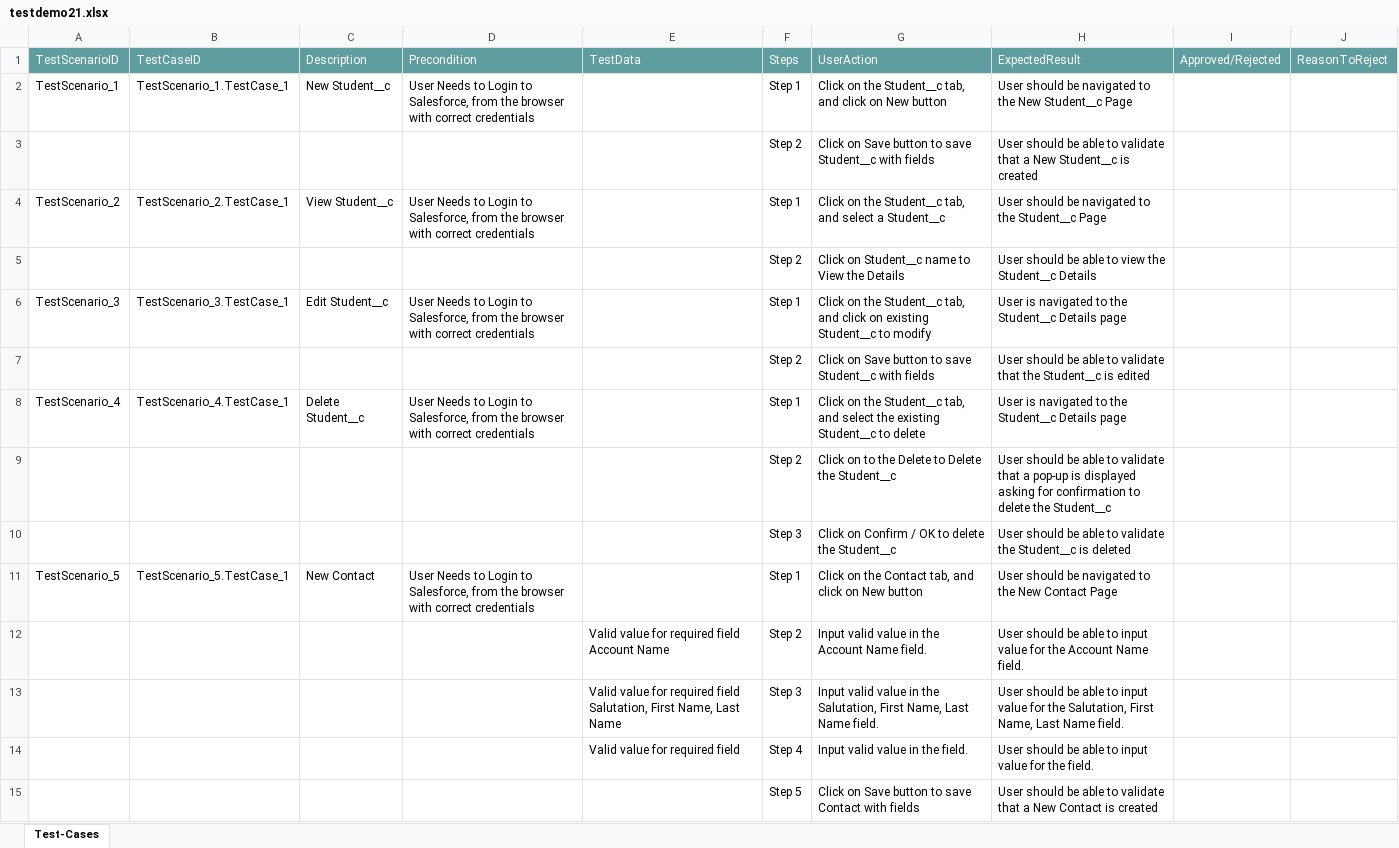
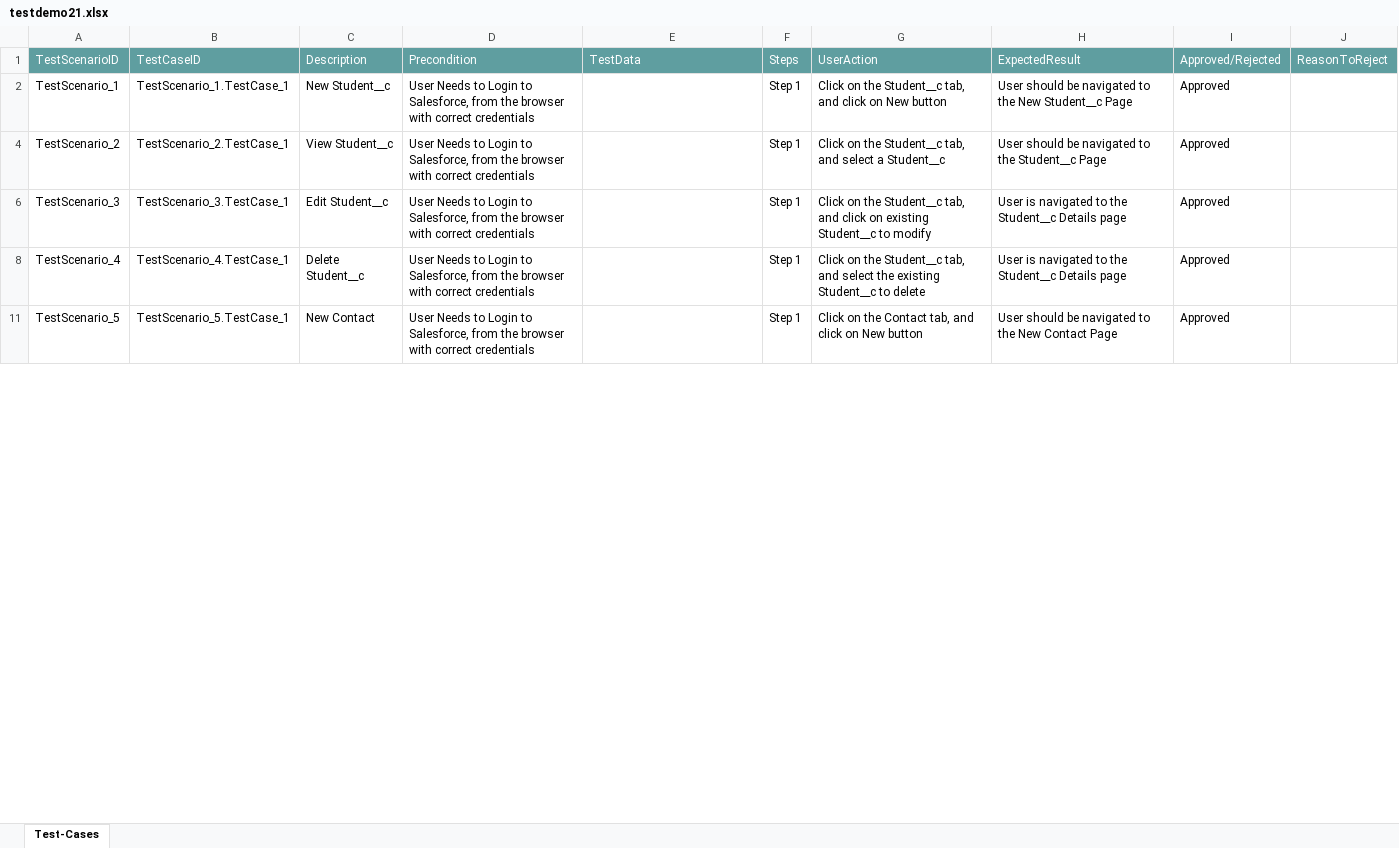
Before and after one commit to ShaikMohamedIrfan/chikkunew, an Excel workbook: testdemo21.xlsx, sheet Test-Cases, drawn as a sheet; only a part is shown; values as stored, in another font and other column widths than the file's, no borders; table styles not drawn; the diff covers the shown part only; the diff names each change by its address in the sheet, - before the commit and + after, or states it on an @@ line.

```diff
--- a/testdemo21.xlsx (sheet Test-Cases)
+++ b/testdemo21.xlsx (sheet Test-Cases)
-I2: (empty)
+I2: Approved
@@ row 3 hidden:  |  |  |  |  | Step 2 | Click on Save button to save Student__c with fields | User should be able to validate that a New Student__c is created @@
-I4: (empty)
+I4: Approved
@@ row 5 hidden:  |  |  |  |  | Step 2 | Click on Student__c name to View the Details | User should be able to view the Student__c Details @@
-I6: (empty)
+I6: Approved
@@ row 7 hidden:  |  |  |  |  | Step 2 | Click on Save button to save Student__c with fields | User should be able to validate that the Student__c is edited @@
-I8: (empty)
+I8: Approved
@@ row 9 hidden:  |  |  |  |  | Step 2 | Click on to the Delete to Delete the Student__c | User should be able to validate that a pop-up is displayed asking for confirmation to delete the Student__c @@
@@ row 10 hidden:  |  |  |  |  | Step 3 | Click on Confirm / OK to delete the Student__c | User should be able to validate the Student__c is deleted @@
-I11: (empty)
+I11: Approved
@@ row 12 hidden:  |  |  |  | Valid value for required field Account Name | Step 2 | Input valid value in the Account Name field. | User should be able to input value for the Account Name field. @@
@@ row 13 hidden:  |  |  |  | Valid value for required field Salutation, First Name, Last Name | Step 3 | Input valid value in the Salutation, First Name, Last Name field. | User should be able to input value for the Salutation, First Name, Last Name field. @@
@@ row 14 hidden:  |  |  |  | Valid value for required field | Step 4 | Input valid value in the field. | User should be able to input value for the field. @@
@@ row 15 hidden:  |  |  |  |  | Step 5 | Click on Save button to save Contact with fields | User should be able to validate that a New Contact is created @@
```
Also changed, not shown: 9 hidden or unhidden rows and 5 edited cells elsewhere in this sheet.
